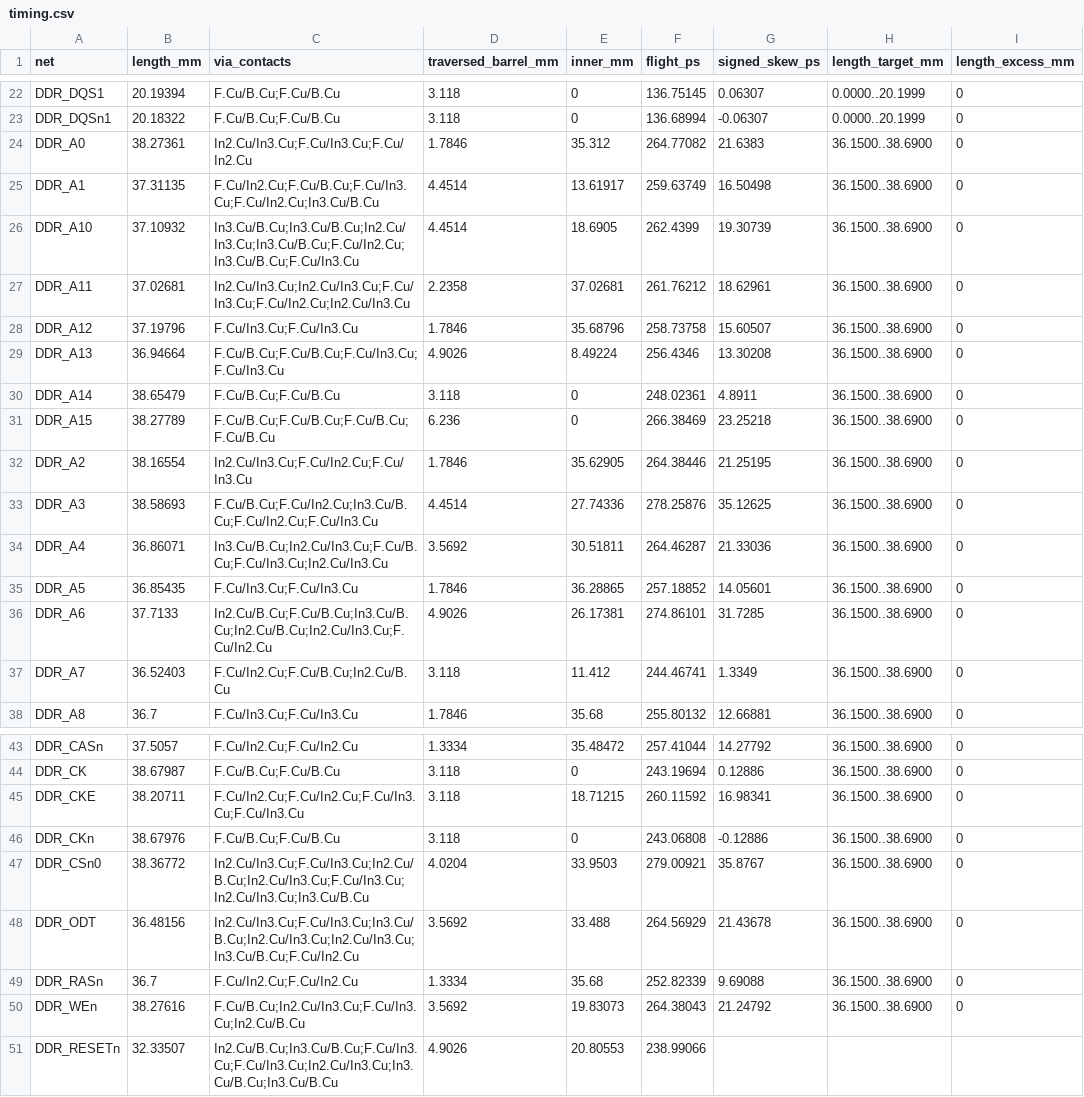
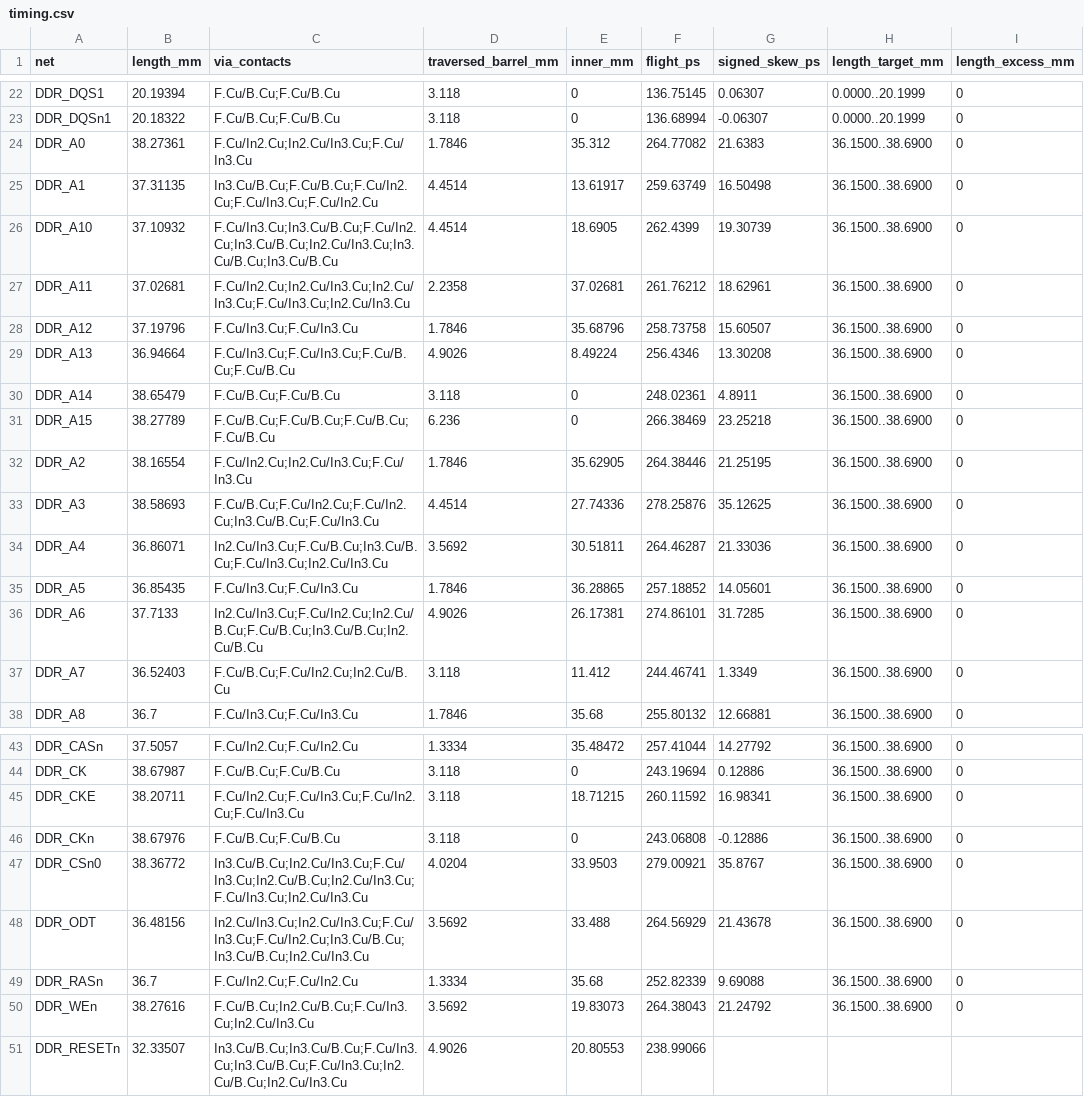
Before and after one commit to Abse2001/pixel-dash, a CSV file: module/timing.csv, drawn as a sheet; only a part is shown, gaps mark what is left out; the diff names each change by its address in the sheet, - before the commit and + after, or states it on an @@ line.

```diff
--- a/module/timing.csv
+++ b/module/timing.csv
-C24 (via_contacts): In2.Cu/In3.Cu;F.Cu/In3.Cu;F.Cu/In2.Cu
+C24 (via_contacts): F.Cu/In2.Cu;In2.Cu/In3.Cu;F.Cu/In3.Cu
-C25 (via_contacts): F.Cu/In2.Cu;F.Cu/B.Cu;F.Cu/In3.Cu;F.Cu/In2.Cu;In3.Cu/B.Cu
+C25 (via_contacts): In3.Cu/B.Cu;F.Cu/B.Cu;F.Cu/In2.Cu;F.Cu/In3.Cu;F.Cu/In2.Cu
-C26 (via_contacts): In3.Cu/B.Cu;In3.Cu/B.Cu;In2.Cu/In3.Cu;In3.Cu/B.Cu;F.Cu/In2.Cu;In3.Cu/B.Cu;F.Cu/In3.Cu
+C26 (via_contacts): F.Cu/In3.Cu;In3.Cu/B.Cu;F.Cu/In2.Cu;In3.Cu/B.Cu;In2.Cu/In3.Cu;In3.Cu/B.Cu;In3.Cu/B.Cu
-C27 (via_contacts): In2.Cu/In3.Cu;In2.Cu/In3.Cu;F.Cu/In3.Cu;F.Cu/In2.Cu;In2.Cu/In3.Cu
+C27 (via_contacts): F.Cu/In2.Cu;In2.Cu/In3.Cu;In2.Cu/In3.Cu;F.Cu/In3.Cu;In2.Cu/In3.Cu
-C29 (via_contacts): F.Cu/B.Cu;F.Cu/B.Cu;F.Cu/In3.Cu;F.Cu/In3.Cu
+C29 (via_contacts): F.Cu/In3.Cu;F.Cu/In3.Cu;F.Cu/B.Cu;F.Cu/B.Cu
-C32 (via_contacts): In2.Cu/In3.Cu;F.Cu/In2.Cu;F.Cu/In3.Cu
+C32 (via_contacts): F.Cu/In2.Cu;In2.Cu/In3.Cu;F.Cu/In3.Cu
-C33 (via_contacts): F.Cu/B.Cu;F.Cu/In2.Cu;In3.Cu/B.Cu;F.Cu/In2.Cu;F.Cu/In3.Cu
+C33 (via_contacts): F.Cu/B.Cu;F.Cu/In2.Cu;F.Cu/In2.Cu;In3.Cu/B.Cu;F.Cu/In3.Cu
-C34 (via_contacts): In3.Cu/B.Cu;In2.Cu/In3.Cu;F.Cu/B.Cu;F.Cu/In3.Cu;In2.Cu/In3.Cu
+C34 (via_contacts): In2.Cu/In3.Cu;F.Cu/B.Cu;In3.Cu/B.Cu;F.Cu/In3.Cu;In2.Cu/In3.Cu
-C36 (via_contacts): In2.Cu/B.Cu;F.Cu/B.Cu;In3.Cu/B.Cu;In2.Cu/B.Cu;In2.Cu/In3.Cu;F.Cu/In2.Cu
+C36 (via_contacts): In2.Cu/In3.Cu;F.Cu/In2.Cu;In2.Cu/B.Cu;F.Cu/B.Cu;In3.Cu/B.Cu;In2.Cu/B.Cu
-C37 (via_contacts): F.Cu/In2.Cu;F.Cu/B.Cu;In2.Cu/B.Cu
+C37 (via_contacts): F.Cu/B.Cu;F.Cu/In2.Cu;In2.Cu/B.Cu
-C45 (via_contacts): F.Cu/In2.Cu;F.Cu/In2.Cu;F.Cu/In3.Cu;F.Cu/In3.Cu
+C45 (via_contacts): F.Cu/In2.Cu;F.Cu/In3.Cu;F.Cu/In2.Cu;F.Cu/In3.Cu
-C47 (via_contacts): In2.Cu/In3.Cu;F.Cu/In3.Cu;In2.Cu/B.Cu;In2.Cu/In3.Cu;F.Cu/In3.Cu;In2.Cu/In3.Cu;In3.Cu/B.Cu
+C47 (via_contacts): In3.Cu/B.Cu;In2.Cu/In3.Cu;F.Cu/In3.Cu;In2.Cu/B.Cu;In2.Cu/In3.Cu;F.Cu/In3.Cu;In2.Cu/In3.Cu
-C48 (via_contacts): In2.Cu/In3.Cu;F.Cu/In3.Cu;In3.Cu/B.Cu;In2.Cu/In3.Cu;In2.Cu/In3.Cu;In3.Cu/B.Cu;F.Cu/In2.Cu
+C48 (via_contacts): In2.Cu/In3.Cu;In2.Cu/In3.Cu;F.Cu/In3.Cu;F.Cu/In2.Cu;In3.Cu/B.Cu;In3.Cu/B.Cu;In2.Cu/In3.Cu
-C50 (via_contacts): F.Cu/B.Cu;In2.Cu/In3.Cu;F.Cu/In3.Cu;In2.Cu/B.Cu
+C50 (via_contacts): F.Cu/B.Cu;In2.Cu/B.Cu;F.Cu/In3.Cu;In2.Cu/In3.Cu
-C51 (via_contacts): In2.Cu/B.Cu;In3.Cu/B.Cu;F.Cu/In3.Cu;F.Cu/In3.Cu;In2.Cu/In3.Cu;In3.Cu/B.Cu;In3.Cu/B.Cu
+C51 (via_contacts): In3.Cu/B.Cu;In3.Cu/B.Cu;F.Cu/In3.Cu;In3.Cu/B.Cu;F.Cu/In3.Cu;In2.Cu/B.Cu;In2.Cu/In3.Cu
```
Also changed, not shown: module/via-map.csv, 5 other files.
